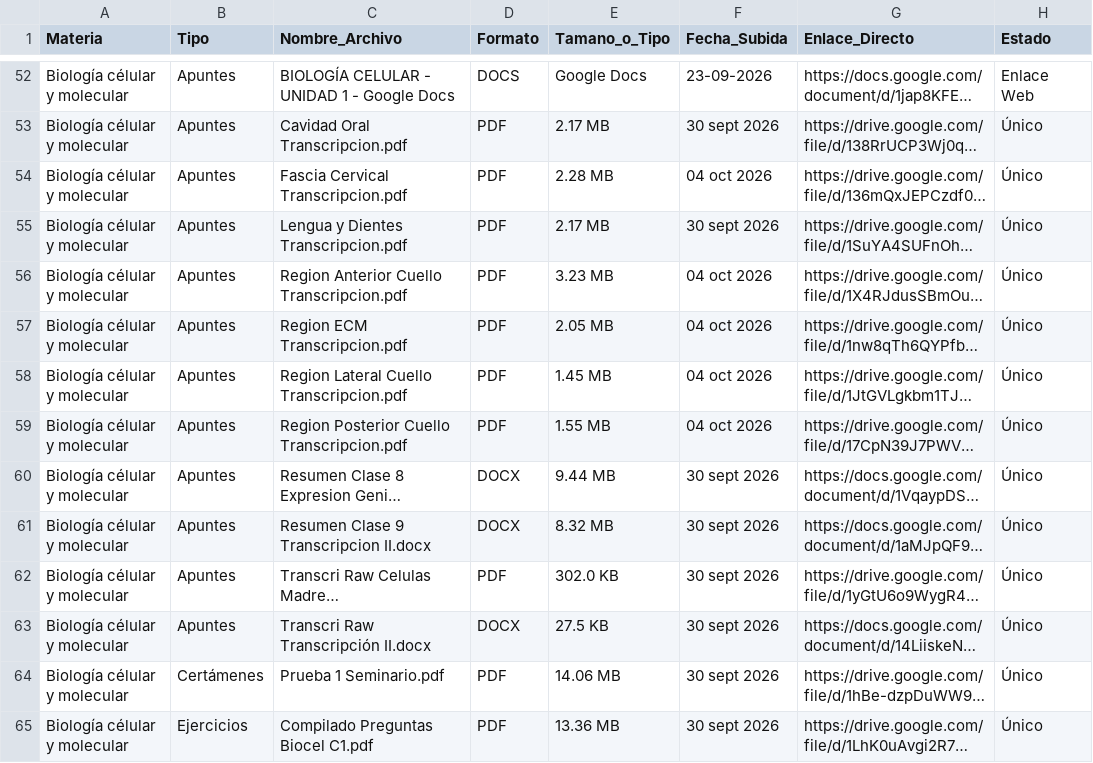
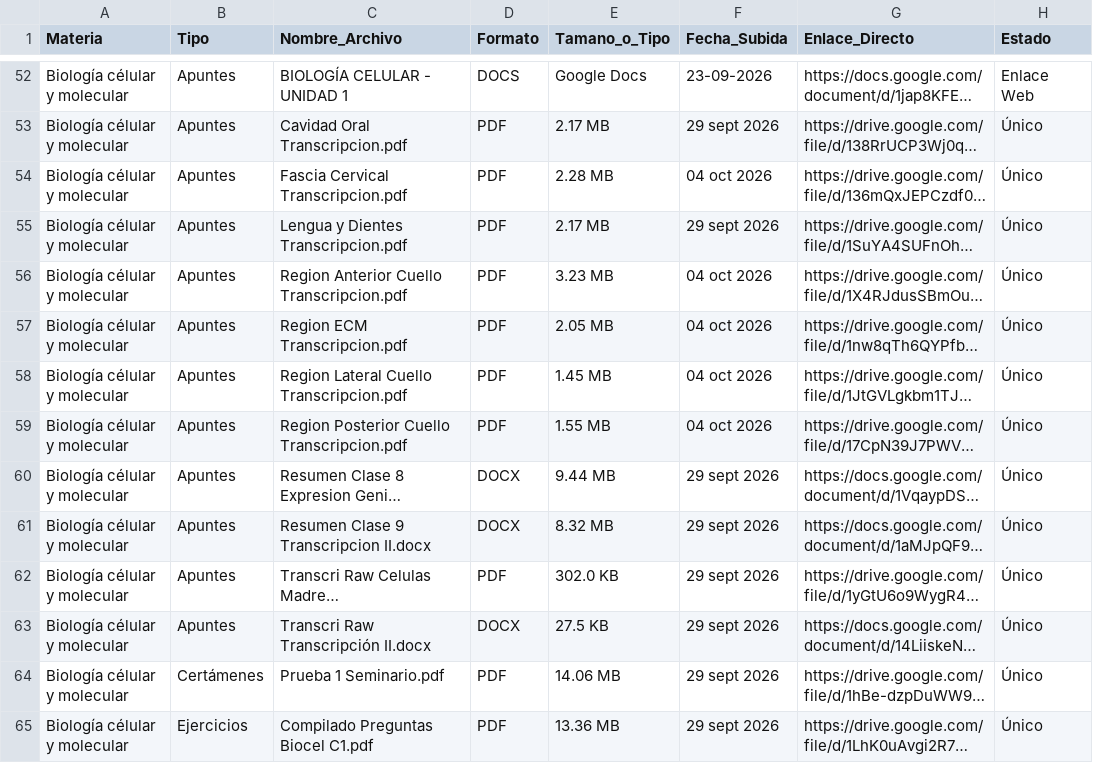
Before and after one commit to eduu37/golgi-bot, a CSV file: INDICE_BIBLIOTECA.csv, drawn as a sheet; only a part is shown, gaps mark what is left out; long unchanged cells end in …; the diff covers the shown part only; the diff names each change by its address in the sheet, - before the commit and + after, or states it on an @@ line.

```diff
--- a/INDICE_BIBLIOTECA.csv
+++ b/INDICE_BIBLIOTECA.csv
-C52 (Nombre_Archivo): BIOLOGÍA CELULAR - UNIDAD 1 - Google Docs
+C52 (Nombre_Archivo): BIOLOGÍA CELULAR - UNIDAD 1
-F53 (Fecha_Subida): 30 sept 2026
+F53 (Fecha_Subida): 29 sept 2026
-F55 (Fecha_Subida): 30 sept 2026
+F55 (Fecha_Subida): 29 sept 2026
-F60:F65 (Fecha_Subida): 30 sept 2026
+F60:F65 (Fecha_Subida): 29 sept 2026
```
Also changed, not shown: 90 edited cells elsewhere in this file, 14 other files.
